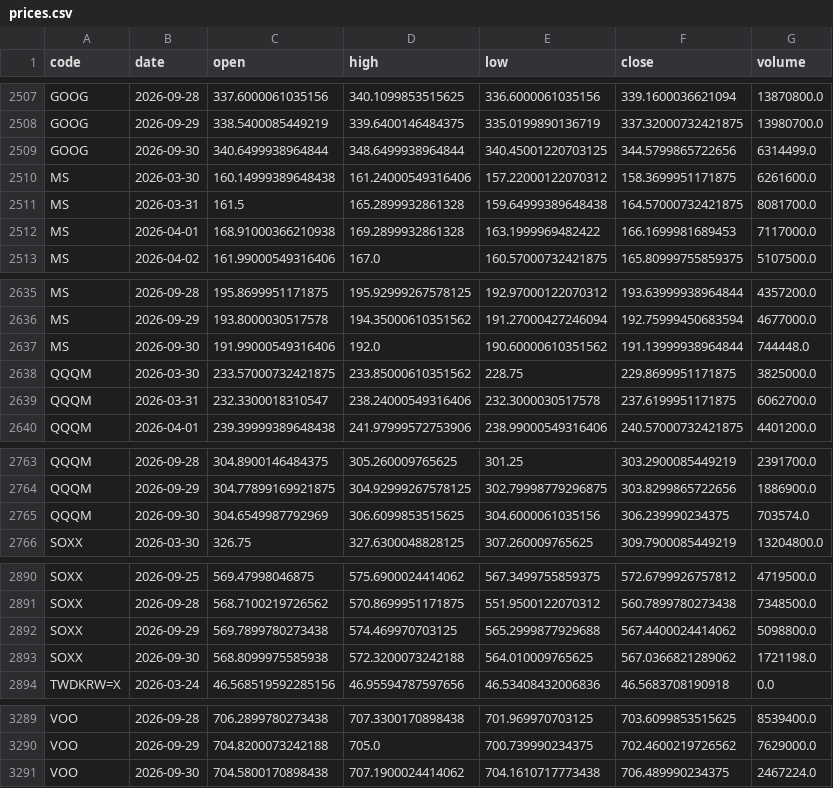
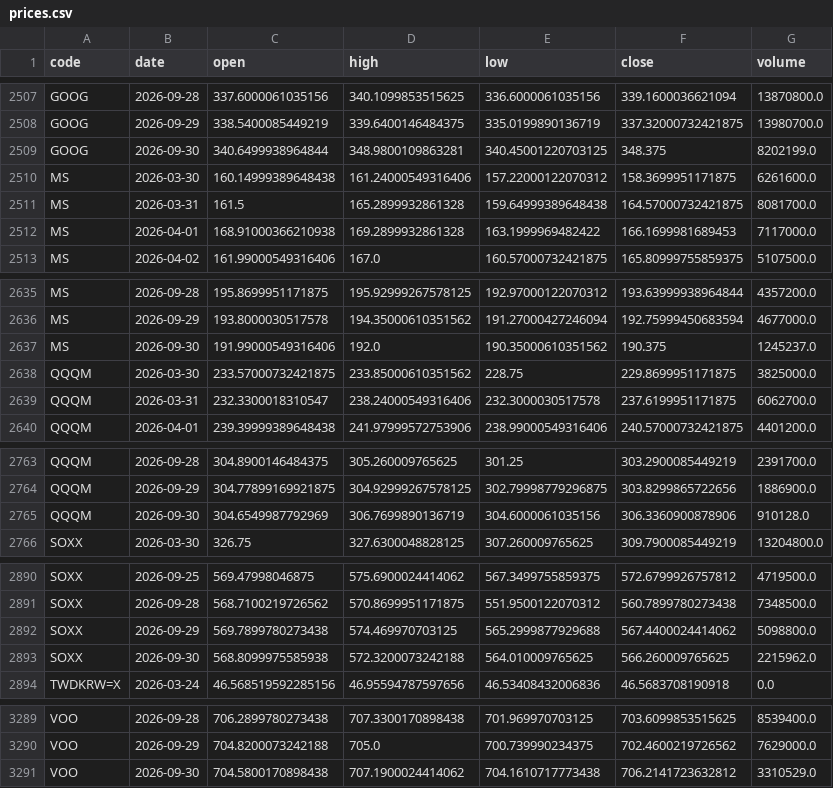
Before and after one commit to u6x06a/-tw-watchlist-data, a CSV file: data/prices.csv, drawn as a sheet; only a part is shown, gaps mark what is left out; the diff covers the shown part only.

Commit message:
update prices 2026-09-30

```diff
--- a/data/prices.csv
+++ b/data/prices.csv
@@ -2508,3 +2508,3 @@ GOOG,2026-09-28,337.6000061035156,340.1099853515625,336.6000061035156,339.160003
 GOOG,2026-09-29,338.5400085449219,339.6400146484375,335.0199890136719,337.32000732421875,13980700.0
-GOOG,2026-09-30,340.6499938964844,348.6499938964844,340.45001220703125,344.5799865722656,6314499.0
+GOOG,2026-09-30,340.6499938964844,348.9800109863281,340.45001220703125,348.375,8202199.0
 MS,2026-03-30,160.14999389648438,161.24000549316406,157.22000122070312,158.3699951171875,6261600.0
@@ -2636,3 +2636,3 @@ MS,2026-09-28,195.8699951171875,195.92999267578125,192.97000122070312,193.639999
 MS,2026-09-29,193.8000030517578,194.35000610351562,191.27000427246094,192.75999450683594,4677000.0
-MS,2026-09-30,191.99000549316406,192.0,190.60000610351562,191.13999938964844,744448.0
+MS,2026-09-30,191.99000549316406,192.0,190.35000610351562,190.375,1245237.0
 QQQM,2026-03-30,233.57000732421875,233.85000610351562,228.75,229.8699951171875,3825000.0
@@ -2764,3 +2764,3 @@ QQQM,2026-09-28,304.8900146484375,305.260009765625,301.25,303.2900085449219,2391
 QQQM,2026-09-29,304.77899169921875,304.92999267578125,302.79998779296875,303.8299865722656,1886900.0
-QQQM,2026-09-30,304.6549987792969,306.6099853515625,304.6000061035156,306.239990234375,703574.0
+QQQM,2026-09-30,304.6549987792969,306.7699890136719,304.6000061035156,306.3360900878906,910128.0
 SOXX,2026-03-30,326.75,327.6300048828125,307.260009765625,309.7900085449219,13204800.0
@@ -2892,3 +2892,3 @@ SOXX,2026-09-28,568.7100219726562,570.8699951171875,551.9500122070312,560.789978
 SOXX,2026-09-29,569.7899780273438,574.469970703125,565.2999877929688,567.4400024414062,5098800.0
-SOXX,2026-09-30,568.8099975585938,572.3200073242188,564.010009765625,567.0366821289062,1721198.0
+SOXX,2026-09-30,568.8099975585938,572.3200073242188,564.010009765625,566.260009765625,2215962.0
 TWDKRW=X,2026-03-24,46.568519592285156,46.95594787597656,46.53408432006836,46.5683708190918,0.0
@@ -3290,2 +3290,2 @@ VOO,2026-09-28,706.2899780273438,707.3300170898438,701.969970703125,703.60998535
 VOO,2026-09-29,704.8200073242188,705.0,700.739990234375,702.4600219726562,7629000.0
-VOO,2026-09-30,704.5800170898438,707.1900024414062,704.1610717773438,706.489990234375,2467224.0
+VOO,2026-09-30,704.5800170898438,707.1900024414062,704.1610717773438,706.2141723632812,3310529.0
```
Also changed, not shown: 2 edited cells elsewhere in this file, 1 other file.
